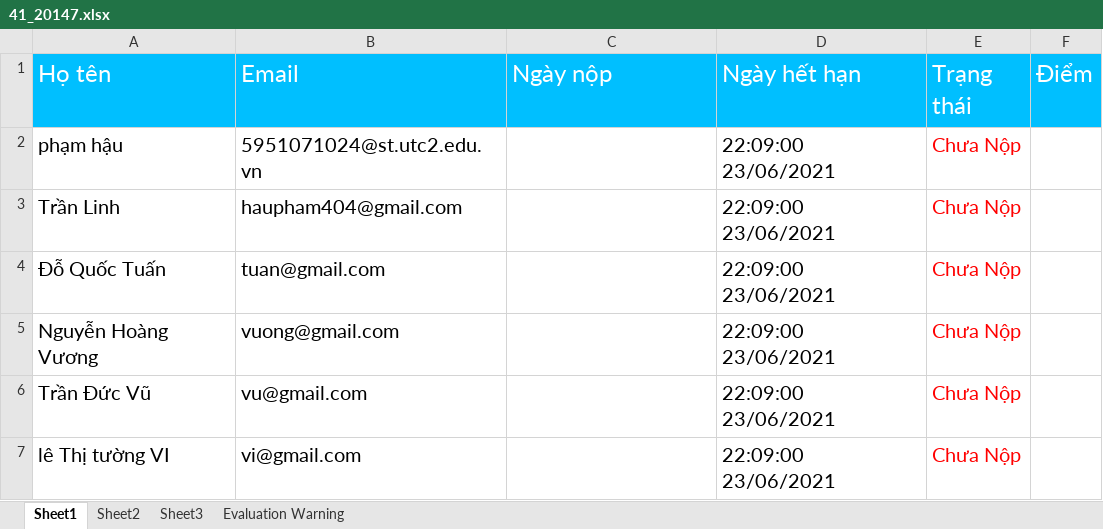
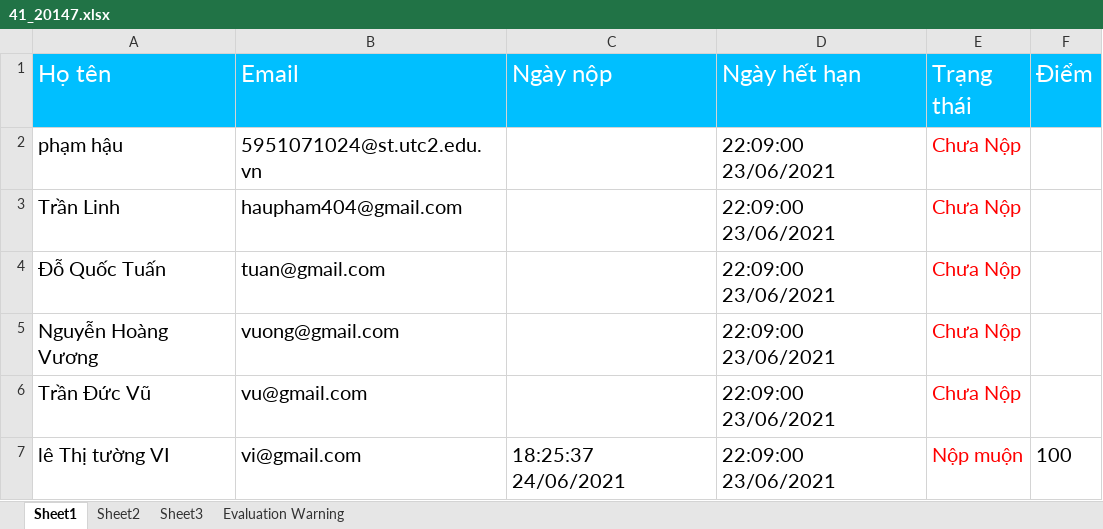
Before and after one commit to haupham19092k/Thuctapchuyenmon, an Excel workbook: chuongtrinh/HOCONLINE/Content/file/41_20147.xlsx, sheet Sheet1, drawn as a sheet; values as stored, in another font and other column widths than the file's, no borders; the diff names each change by its address in the sheet, - before the commit and + after, or states it on an @@ line.

```diff
--- a/chuongtrinh/HOCONLINE/Content/file/41_20147.xlsx (sheet Sheet1)
+++ b/chuongtrinh/HOCONLINE/Content/file/41_20147.xlsx (sheet Sheet1)
-C7 (Ngày nộp): (empty)
+C7 (Ngày nộp): 18:25:37 24/06/2021
-E7 (Trạng thái): Chưa Nộp
+E7 (Trạng thái): Nộp muộn
-F7 (Điểm): (empty)
+F7 (Điểm): 100
```
Also changed, not shown: chuongtrinh/HOCONLINE/Content/file/41.xlsx, chuongtrinh/HOCONLINE/Content/file/41_20144.xlsx, 12 other files.
